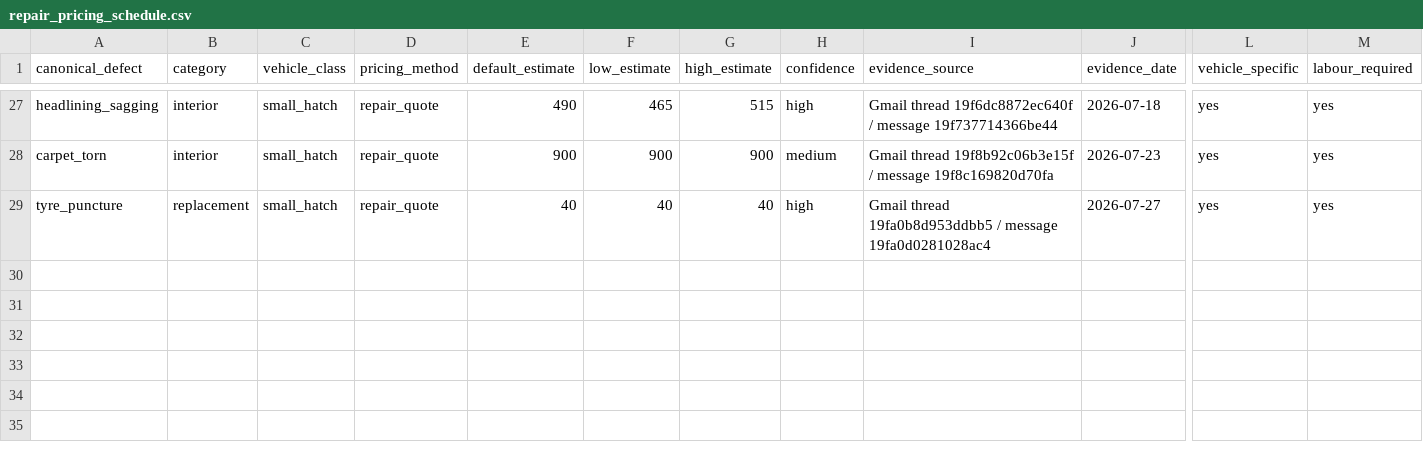
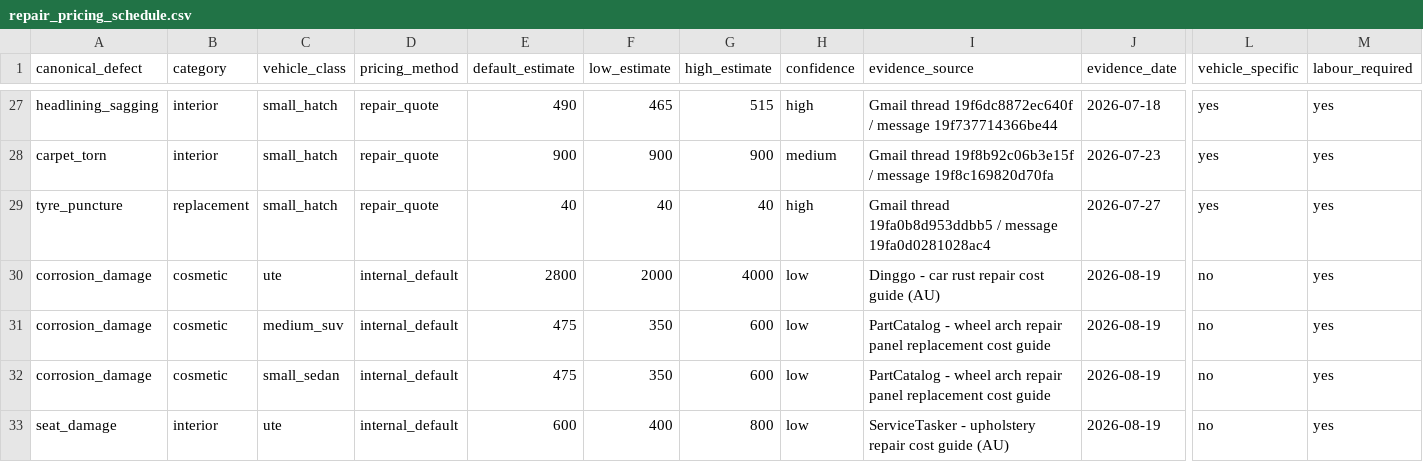
Before and after one commit to fallen-pc/autosniper, a CSV file: CSV_data/reports/repair_pricing_schedule.csv, drawn as a sheet; only a part is shown, gaps mark what is left out; rows hold the shown columns only; the diff names each change by its address in the sheet, - before the commit and + after, or states it on an @@ line.

```diff
--- a/CSV_data/reports/repair_pricing_schedule.csv
+++ b/CSV_data/reports/repair_pricing_schedule.csv
+row 30: corrosion_damage | cosmetic | ute | internal_default | 2800 | 2000 | 4000 | low | Dinggo - car rust repair cost guide (AU) | 2026-08-19 | no | yes
+row 31: corrosion_damage | cosmetic | medium_suv | internal_default | 475 | 350 | 600 | low | PartCatalog - wheel arch repair panel replacement cost guide | 2026-08-19 | no | yes
+row 32: corrosion_damage | cosmetic | small_sedan | internal_default | 475 | 350 | 600 | low | PartCatalog - wheel arch repair panel replacement cost guide | 2026-08-19 | no | yes
+row 33: seat_damage | interior | ute | internal_default | 600 | 400 | 800 | low | ServiceTasker - upholstery repair cost guide (AU) | 2026-08-19 | no | yes
```
